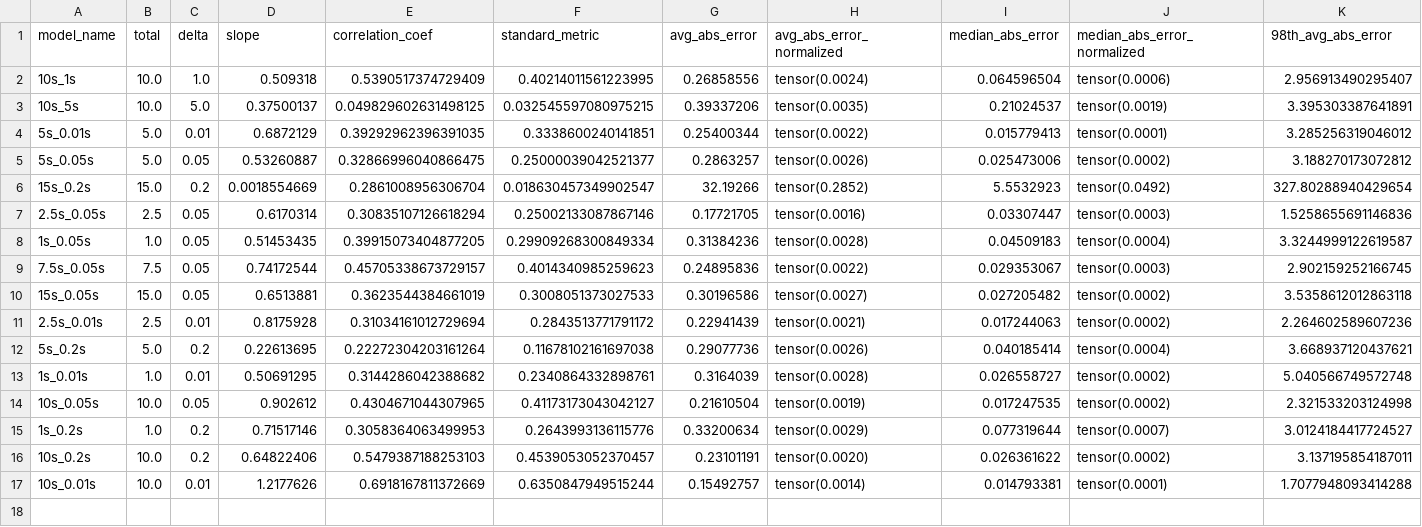
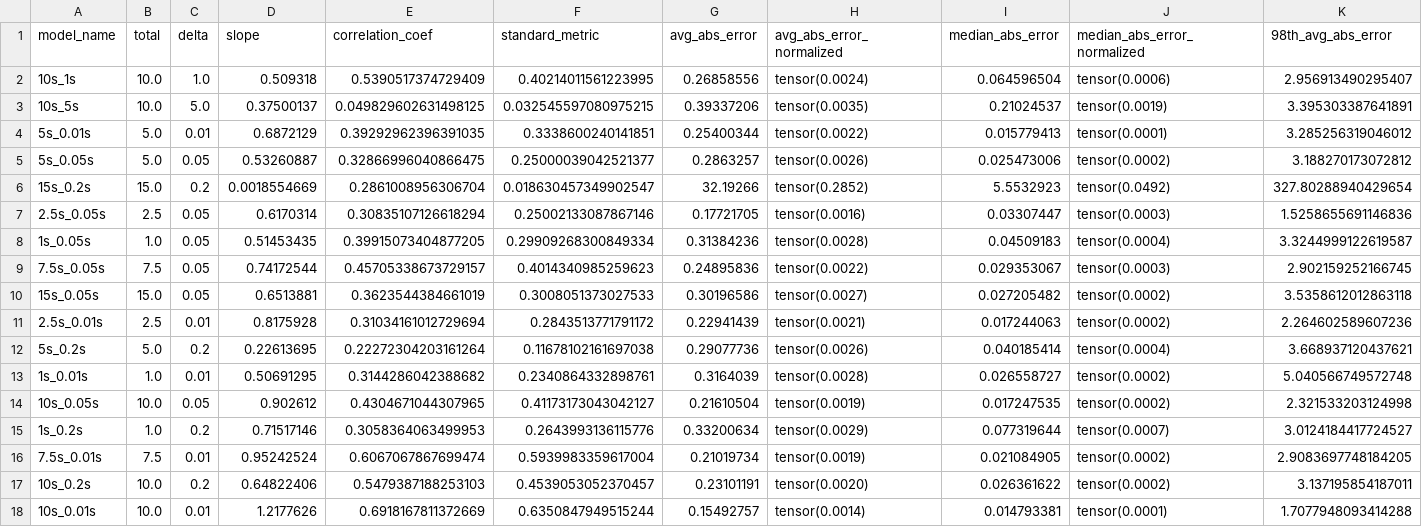
Before and after one commit to lukeyoffe/cs293n, a CSV file: result_plotting/model_evaluation_results.csv, drawn as a sheet; only a part is shown; rows hold the shown columns only; the diff names each change by its address in the sheet, - before the commit and + after, or states it on an @@ line.

Commit message:
trained likely last model

```diff
--- a/result_plotting/model_evaluation_results.csv
+++ b/result_plotting/model_evaluation_results.csv
+row 16: 7.5s_0.01s | 7.5 | 0.01 | 0.95242524 | 0.6067067867699474 | 0.5939983359617004 | 0.21019734 | tensor(0.0019) | 0.021084905 | tensor(0.0002) | 2.9083697748184205
```
Also changed, not shown: 3 other files.
